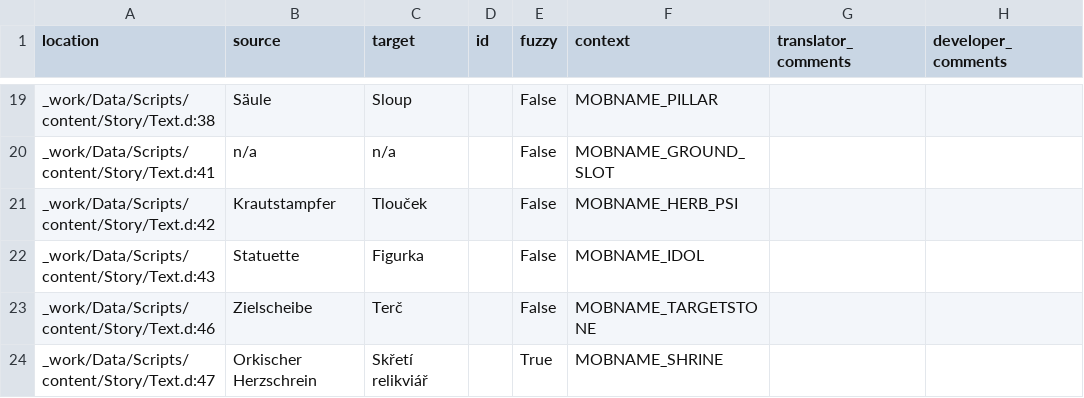
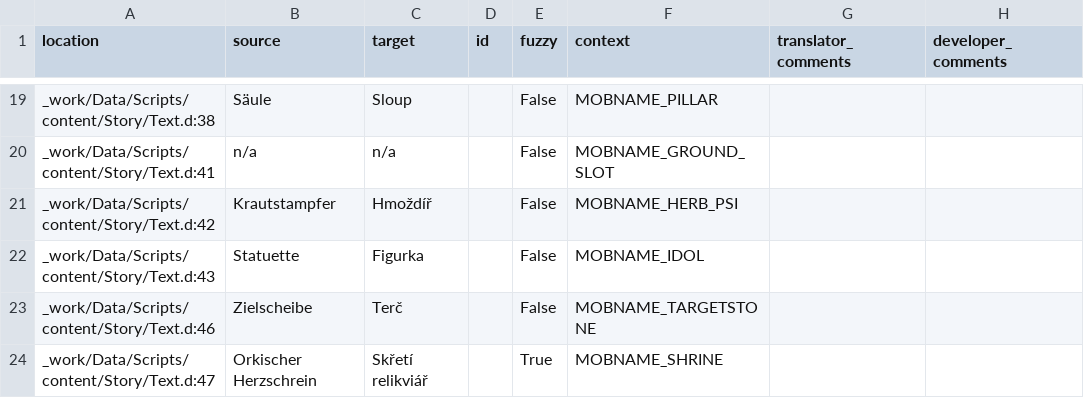
Before and after one commit to auronen/Gothic-1-CZ-Revision, a CSV file: .translations/cs/text.csv, drawn as a sheet; only a part is shown, gaps mark what is left out.

Commit message:
Translated using Weblate (Czech)
Currently translated at 91.5% (293 of 320 strings)

Translation: Gothic 1/text
Translate-URL: http://weblate.cokoliv.eu/projects/gothic-1-revize-ceskeho-prekladu/text/cs/

```diff
--- a/.translations/cs/text.csv
+++ b/.translations/cs/text.csv
@@ -20,3 +20,3 @@
 "_work/Data/Scripts/content/Story/Text.d:41","n/a","n/a","","False","MOBNAME_GROUND_SLOT","",""
-"_work/Data/Scripts/content/Story/Text.d:42","Krautstampfer","Tlouček","","False","MOBNAME_HERB_PSI","",""
+"_work/Data/Scripts/content/Story/Text.d:42","Krautstampfer","Hmoždíř","","False","MOBNAME_HERB_PSI","",""
 "_work/Data/Scripts/content/Story/Text.d:43","Statuette","Figurka","","False","MOBNAME_IDOL","",""
```
